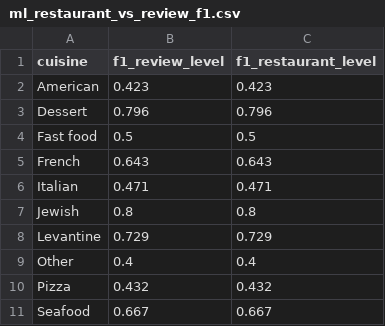
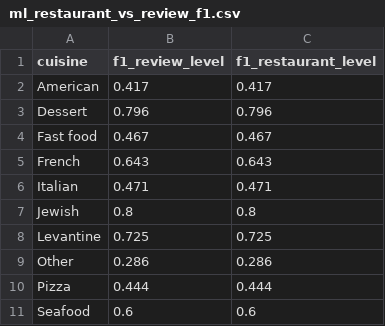
Before and after one commit to rawanb8/dining-analysis, a CSV file: machine_learning/ml_restaurant_vs_review_f1.csv, drawn as a sheet.

```diff
--- a/machine_learning/ml_restaurant_vs_review_f1.csv
+++ b/machine_learning/ml_restaurant_vs_review_f1.csv
@@ -1,5 +1,5 @@
 cuisine,f1_review_level,f1_restaurant_level
-American,0.423,0.423
+American,0.417,0.417
 Dessert,0.796,0.796
-Fast food,0.5,0.5
+Fast food,0.467,0.467
 French,0.643,0.643
@@ -7,5 +7,5 @@ Italian,0.471,0.471
 Jewish,0.8,0.8
-Levantine,0.729,0.729
-Other,0.4,0.4
-Pizza,0.432,0.432
-Seafood,0.667,0.667
+Levantine,0.725,0.725
+Other,0.286,0.286
+Pizza,0.444,0.444
+Seafood,0.6,0.6
```
Also changed, not shown: cleaned/Tripadvisor_restaurants_clean.csv, machine_learning/ml_confusion_matrix.csv, 20 other files.
